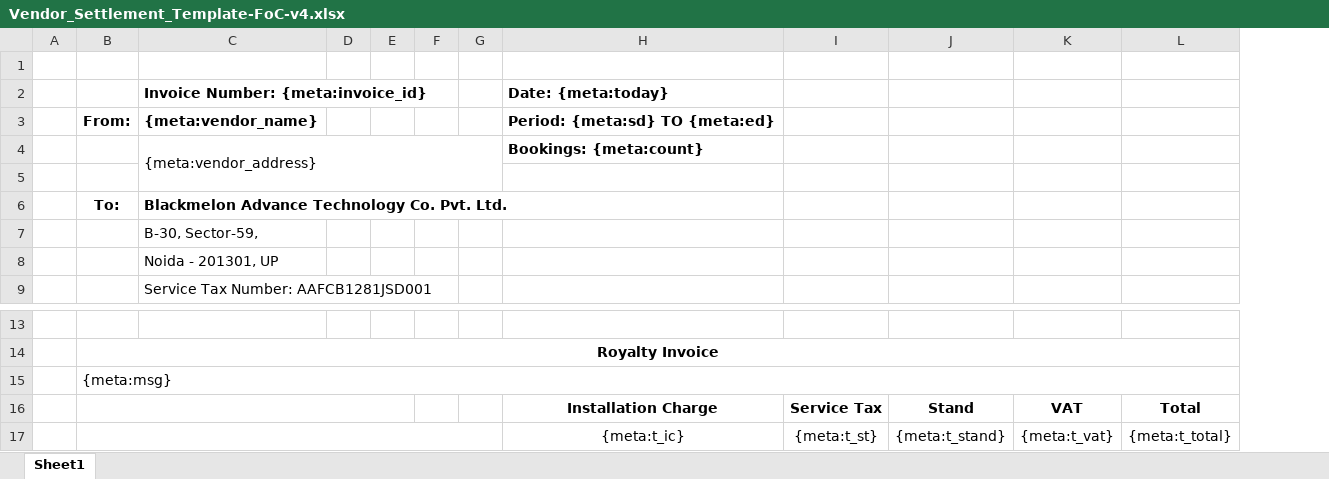
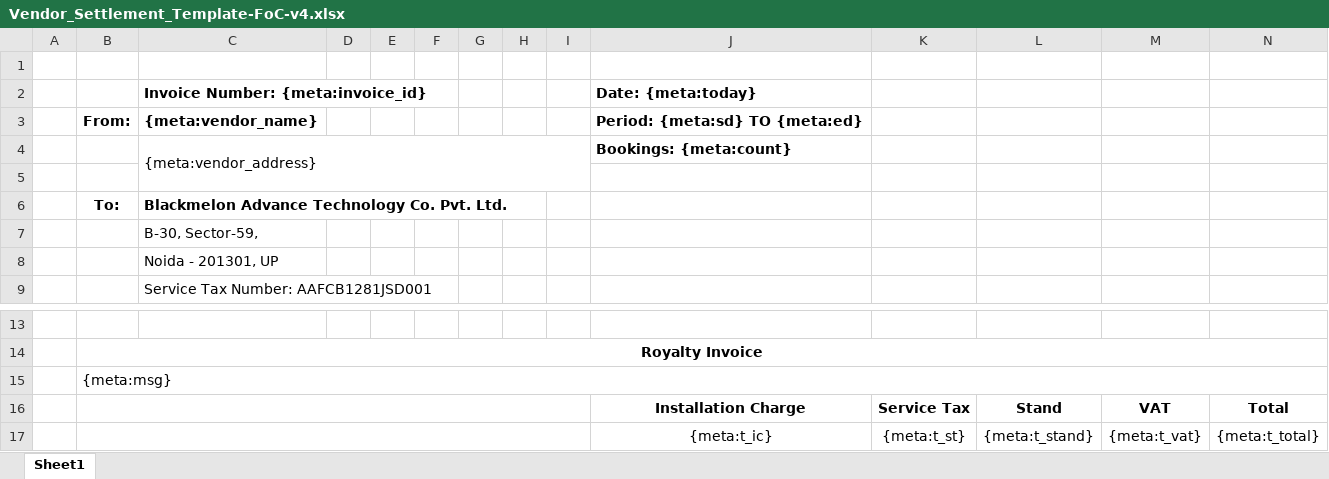
Before and after one commit to 247around-DeepakSharma/Deepak, an Excel workbook: application/controllers/excel-templates/Vendor_Settlement_Template-FoC-v4.xlsx, sheet Sheet1, drawn as a sheet; only a part is shown, gaps mark what is left out; values as stored, in another font and other column widths than the file's, no borders; charts and pictures not drawn; removed rows and columns are numbered as before the commit, all else as after; the diff names each change by its address in the sheet, - before the commit and + after, or states it on an @@ line.

```diff
--- a/application/controllers/excel-templates/Vendor_Settlement_Template-FoC-v4.xlsx (sheet Sheet1)
+++ b/application/controllers/excel-templates/Vendor_Settlement_Template-FoC-v4.xlsx (sheet Sheet1)
+column E, empty
+column F, empty
-B16:E16 merged
+B16:I16 merged
```
Also changed, not shown: charts or pictures, application/controllers/excel-templates/Vendor_Settlement_Template-Cash-v3.xlsx, 3 other files.
